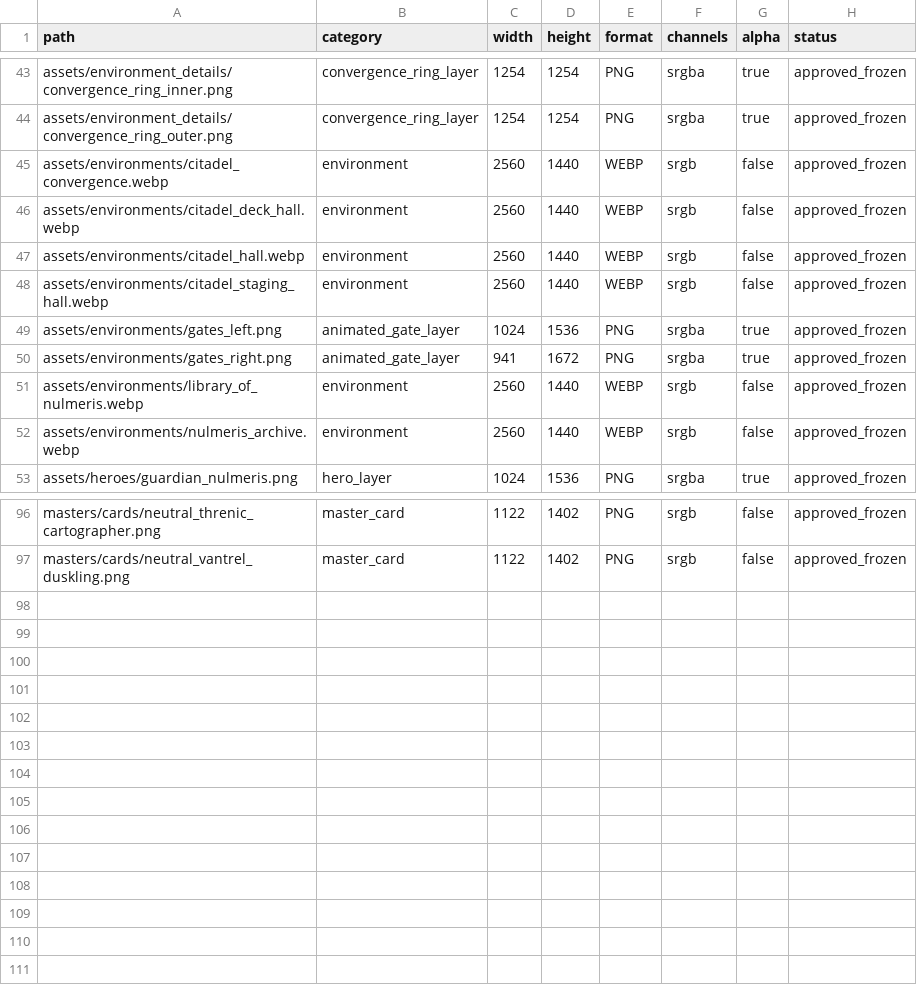
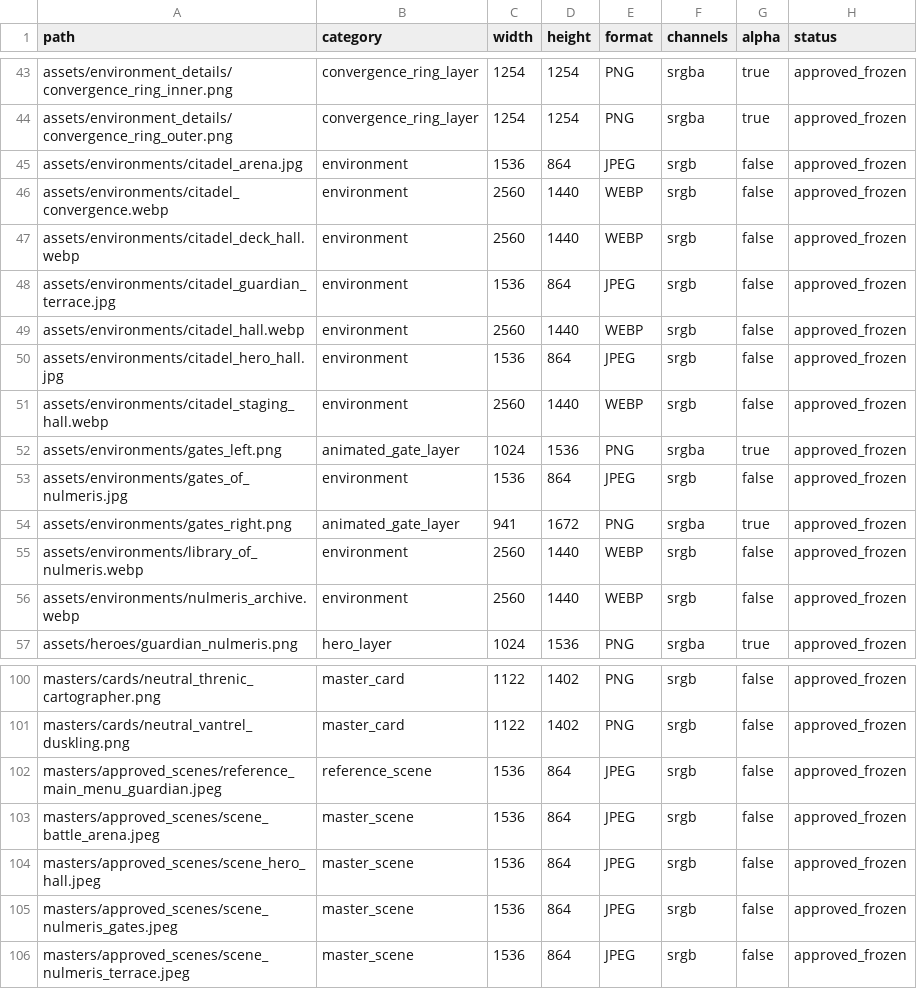
Before and after one commit to ilsafgilmullin/odraveth, a CSV file: masters/ASSET_MANIFEST.csv, drawn as a sheet; only a part is shown, gaps mark what is left out.

```diff
--- a/masters/ASSET_MANIFEST.csv
+++ b/masters/ASSET_MANIFEST.csv
@@ -44,7 +44,11 @@ assets/environment_details/convergence_ring_inner.png,convergence_ring_layer,125
 assets/environment_details/convergence_ring_outer.png,convergence_ring_layer,1254,1254,PNG,srgba,true,approved_frozen
+assets/environments/citadel_arena.jpg,environment,1536,864,JPEG,srgb,false,approved_frozen
 assets/environments/citadel_convergence.webp,environment,2560,1440,WEBP,srgb,false,approved_frozen
 assets/environments/citadel_deck_hall.webp,environment,2560,1440,WEBP,srgb,false,approved_frozen
+assets/environments/citadel_guardian_terrace.jpg,environment,1536,864,JPEG,srgb,false,approved_frozen
 assets/environments/citadel_hall.webp,environment,2560,1440,WEBP,srgb,false,approved_frozen
+assets/environments/citadel_hero_hall.jpg,environment,1536,864,JPEG,srgb,false,approved_frozen
 assets/environments/citadel_staging_hall.webp,environment,2560,1440,WEBP,srgb,false,approved_frozen
 assets/environments/gates_left.png,animated_gate_layer,1024,1536,PNG,srgba,true,approved_frozen
+assets/environments/gates_of_nulmeris.jpg,environment,1536,864,JPEG,srgb,false,approved_frozen
 assets/environments/gates_right.png,animated_gate_layer,941,1672,PNG,srgba,true,approved_frozen
@@ -97 +101,6 @@ masters/cards/neutral_threnic_cartographer.png,master_card,1122,1402,PNG,srgb,fa
 masters/cards/neutral_vantrel_duskling.png,master_card,1122,1402,PNG,srgb,false,approved_frozen
+masters/approved_scenes/reference_main_menu_guardian.jpeg,reference_scene,1536,864,JPEG,srgb,false,approved_frozen
+masters/approved_scenes/scene_battle_arena.jpeg,master_scene,1536,864,JPEG,srgb,false,approved_frozen
+masters/approved_scenes/scene_hero_hall.jpeg,master_scene,1536,864,JPEG,srgb,false,approved_frozen
+masters/approved_scenes/scene_nulmeris_gates.jpeg,master_scene,1536,864,JPEG,srgb,false,approved_frozen
+masters/approved_scenes/scene_nulmeris_terrace.jpeg,master_scene,1536,864,JPEG,srgb,false,approved_frozen
```
Also changed, not shown: 16 other files.
